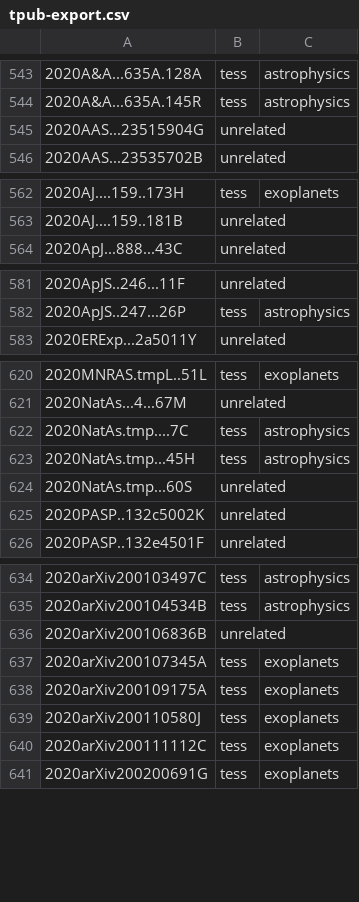
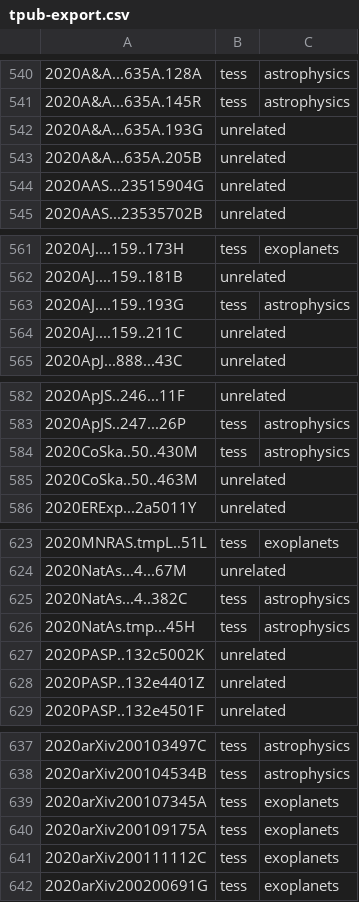
Before and after one commit to tessgi/tpub, a CSV file: data/tpub-export.csv, drawn as a sheet; only a part is shown, gaps mark what is left out; the diff covers the shown part only.

```diff
--- a/data/tpub-export.csv
+++ b/data/tpub-export.csv
@@ -544,2 +541,4 @@
 2020A&A...635A.145R,tess,astrophysics
+2020A&A...635A.193G,unrelated,
+2020A&A...635A.205B,unrelated,
 2020AAS...23515904G,unrelated,
@@ -563,2 +562,4 @@
 2020AJ....159..181B,unrelated,
+2020AJ....159..193G,tess,astrophysics
+2020AJ....159..211C,unrelated,
 2020ApJ...888...43C,unrelated,
@@ -582,2 +583,4 @@
 2020ApJS..247...26P,tess,astrophysics
+2020CoSka..50..430M,tess,astrophysics
+2020CoSka..50..463M,unrelated,
 2020ERExp...2a5011Y,unrelated,
@@ -621,6 +624,6 @@
 2020NatAs...4...67M,unrelated,
-2020NatAs.tmp....7C,tess,astrophysics
+2020NatAs...4..382C,tess,astrophysics
 2020NatAs.tmp...45H,tess,astrophysics
-2020NatAs.tmp...60S,unrelated,
 2020PASP..132c5002K,unrelated,
+2020PASP..132e4401Z,unrelated,
 2020PASP..132e4501F,unrelated,
@@ -635,6 +638,4 @@
 2020arXiv200104534B,tess,astrophysics
-2020arXiv200106836B,unrelated,
 2020arXiv200107345A,tess,exoplanets
 2020arXiv200109175A,tess,exoplanets
-2020arXiv200110580J,tess,exoplanets
 2020arXiv200111112C,tess,exoplanets
```
Also changed, not shown: 3 added rows and 13 removed rows elsewhere in this file, 1 other file.
